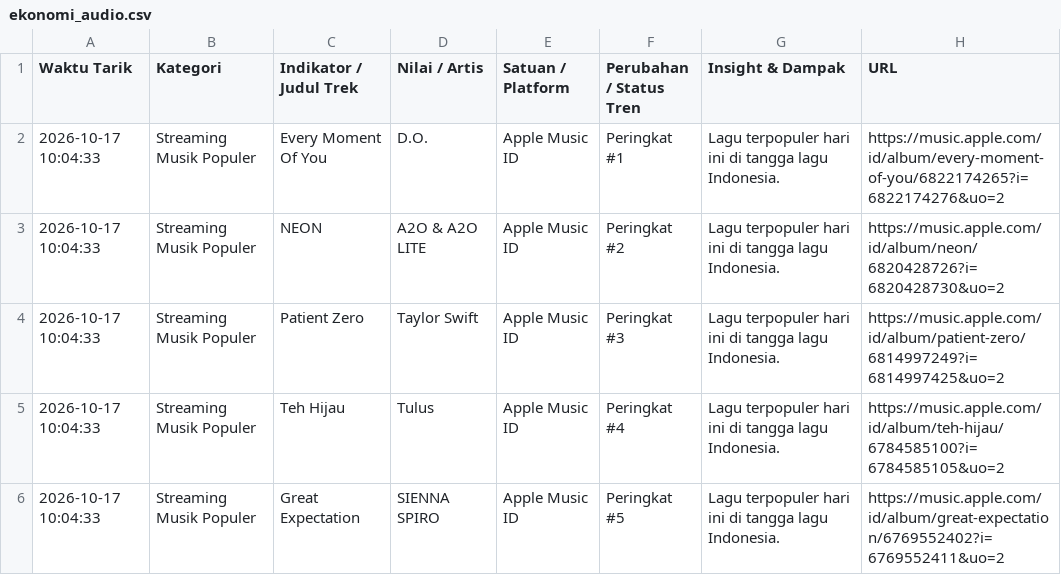
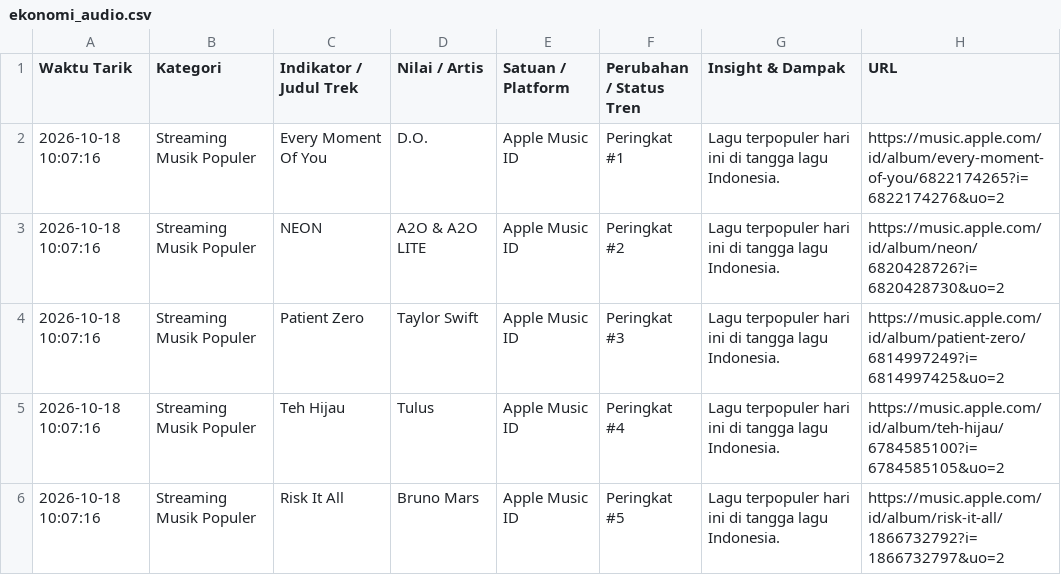
Before and after one commit to adammadden13-oss/indonesian-media-pulse, a CSV file: ekonomi_audio.csv, drawn as a sheet.

```diff
--- a/ekonomi_audio.csv
+++ b/ekonomi_audio.csv
@@ -1,6 +1,6 @@
 Waktu Tarik,Kategori,Indikator / Judul Trek,Nilai / Artis,Satuan / Platform,Perubahan / Status Tren,Insight & Dampak,URL
-2026-10-17 10:04:33,Streaming Musik Populer,Every Moment Of You,D.O.,Apple Music ID,Peringkat #1,Lagu terpopuler hari ini di tangga lagu Indonesia.,https://music.apple.com/id/album/every-moment-of-you/6822174265?i=6822174276&uo=2
-2026-10-17 10:04:33,Streaming Musik Populer,NEON,A2O & A2O LITE,Apple Music ID,Peringkat #2,Lagu terpopuler hari ini di tangga lagu Indonesia.,https://music.apple.com/id/album/neon/6820428726?i=6820428730&uo=2
-2026-10-17 10:04:33,Streaming Musik Populer,Patient Zero,Taylor Swift,Apple Music ID,Peringkat #3,Lagu terpopuler hari ini di tangga lagu Indonesia.,https://music.apple.com/id/album/patient-zero/6814997249?i=6814997425&uo=2
-2026-10-17 10:04:33,Streaming Musik Populer,Teh Hijau,Tulus,Apple Music ID,Peringkat #4,Lagu terpopuler hari ini di tangga lagu Indonesia.,https://music.apple.com/id/album/teh-hijau/6784585100?i=6784585105&uo=2
-2026-10-17 10:04:33,Streaming Musik Populer,Great Expectation,SIENNA SPIRO,Apple Music ID,Peringkat #5,Lagu terpopuler hari ini di tangga lagu Indonesia.,https://music.apple.com/id/album/great-expectation/6769552402?i=6769552411&uo=2
+2026-10-18 10:07:16,Streaming Musik Populer,Every Moment Of You,D.O.,Apple Music ID,Peringkat #1,Lagu terpopuler hari ini di tangga lagu Indonesia.,https://music.apple.com/id/album/every-moment-of-you/6822174265?i=6822174276&uo=2
+2026-10-18 10:07:16,Streaming Musik Populer,NEON,A2O & A2O LITE,Apple Music ID,Peringkat #2,Lagu terpopuler hari ini di tangga lagu Indonesia.,https://music.apple.com/id/album/neon/6820428726?i=6820428730&uo=2
+2026-10-18 10:07:16,Streaming Musik Populer,Patient Zero,Taylor Swift,Apple Music ID,Peringkat #3,Lagu terpopuler hari ini di tangga lagu Indonesia.,https://music.apple.com/id/album/patient-zero/6814997249?i=6814997425&uo=2
+2026-10-18 10:07:16,Streaming Musik Populer,Teh Hijau,Tulus,Apple Music ID,Peringkat #4,Lagu terpopuler hari ini di tangga lagu Indonesia.,https://music.apple.com/id/album/teh-hijau/6784585100?i=6784585105&uo=2
+2026-10-18 10:07:16,Streaming Musik Populer,Risk It All,Bruno Mars,Apple Music ID,Peringkat #5,Lagu terpopuler hari ini di tangga lagu Indonesia.,https://music.apple.com/id/album/risk-it-all/1866732792?i=1866732797&uo=2
```
Also changed, not shown: berita_terkini.csv, berita_trending.csv, 4 other files.
